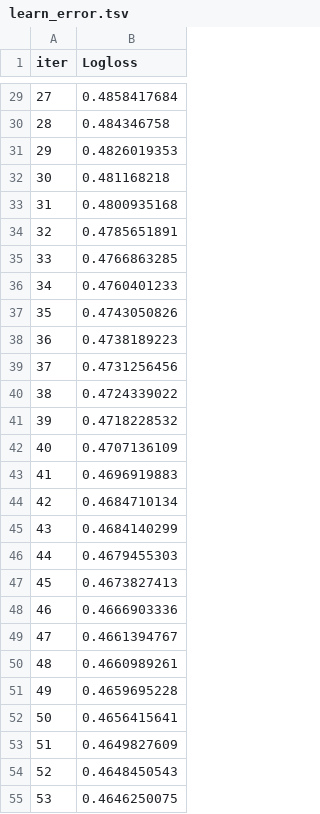
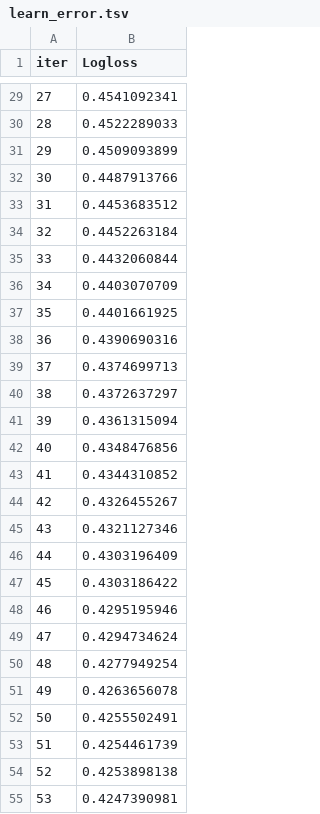
Before and after one commit to TryHardSummer/telco-churn-prediction, a TSV file: notebook/catboost_info/learn_error.tsv, drawn as a sheet; only a part is shown, gaps mark what is left out; the diff covers the shown part only.

```diff
--- a/notebook/catboost_info/learn_error.tsv
+++ b/notebook/catboost_info/learn_error.tsv
@@ -29,27 +29,27 @@ iter	Logloss
-27	0.4858417684
-28	0.484346758
-29	0.4826019353
-30	0.481168218
-31	0.4800935168
-32	0.4785651891
-33	0.4766863285
-34	0.4760401233
-35	0.4743050826
-36	0.4738189223
-37	0.4731256456
-38	0.4724339022
-39	0.4718228532
-40	0.4707136109
-41	0.4696919883
-42	0.4684710134
-43	0.4684140299
-44	0.4679455303
-45	0.4673827413
-46	0.4666903336
-47	0.4661394767
-48	0.4660989261
-49	0.4659695228
-50	0.4656415641
-51	0.4649827609
-52	0.4648450543
-53	0.4646250075
+27	0.4541092341
+28	0.4522289033
+29	0.4509093899
+30	0.4487913766
+31	0.4453683512
+32	0.4452263184
+33	0.4432060844
+34	0.4403070709
+35	0.4401661925
+36	0.4390690316
+37	0.4374699713
+38	0.4372637297
+39	0.4361315094
+40	0.4348476856
+41	0.4344310852
+42	0.4326455267
+43	0.4321127346
+44	0.4303196409
+45	0.4303186422
+46	0.4295195946
+47	0.4294734624
+48	0.4277949254
+49	0.4263656078
+50	0.4255502491
+51	0.4254461739
+52	0.4253898138
+53	0.4247390981
```
Also changed, not shown: 73 edited cells elsewhere in this file, notebook/catboost_info/time_left.tsv, 12 other files.
